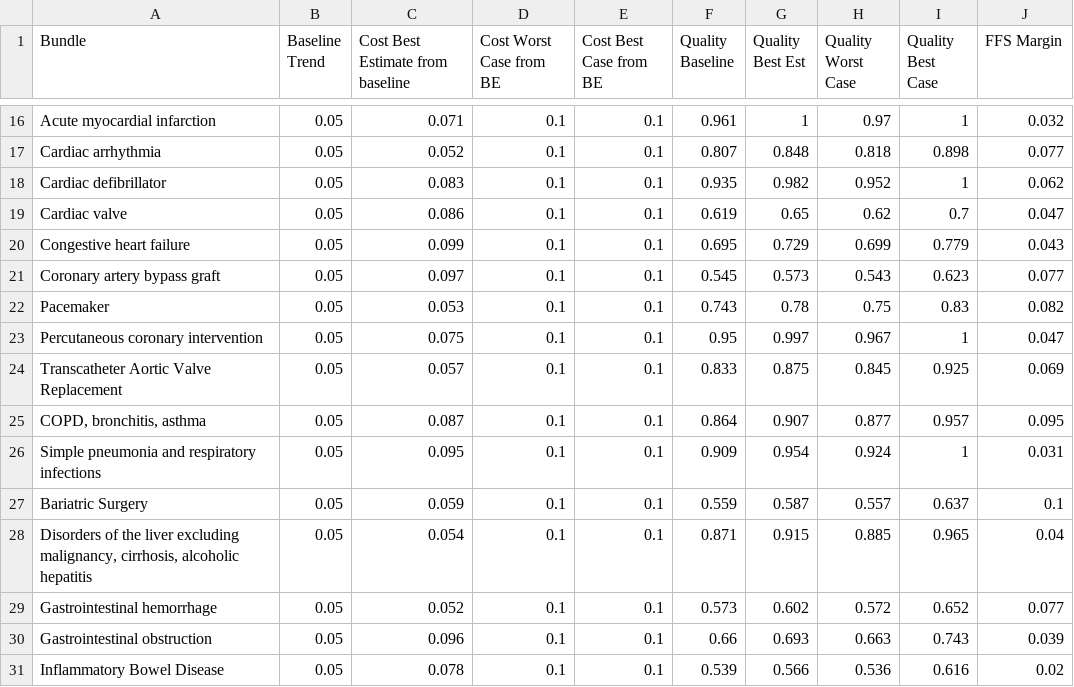
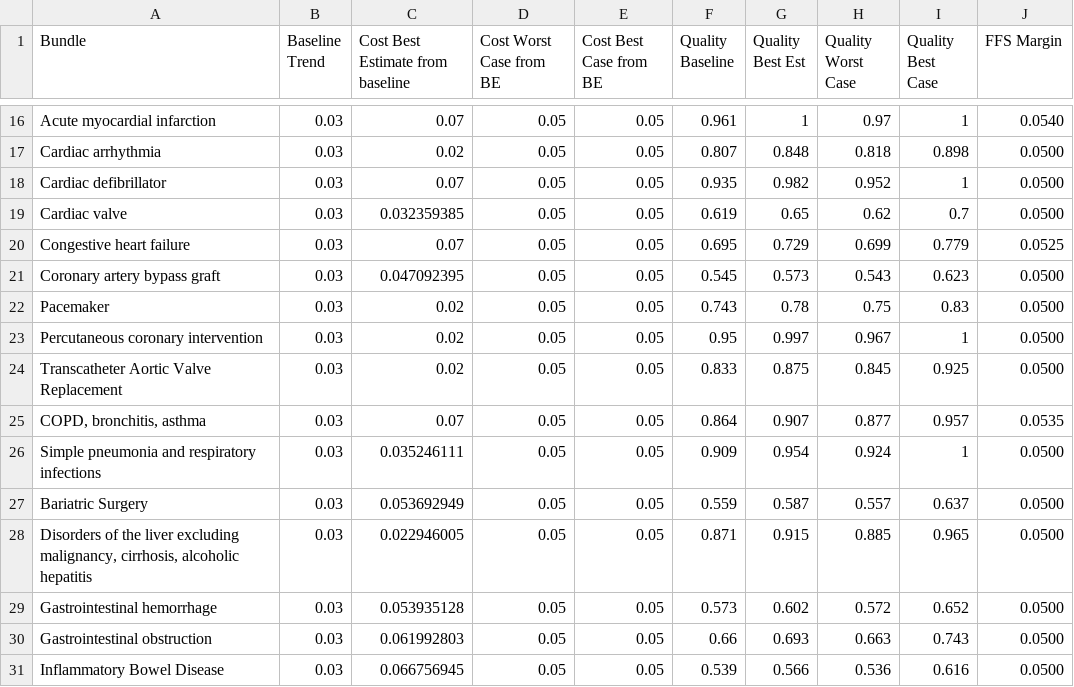
Before and after one commit to OHL-tmp/VBP-report-payer-demo, a CSV file: data/Bundle Performance and Margin.csv, drawn as a sheet; only a part is shown, gaps mark what is left out; the diff covers the shown part only; the diff names each change by its address in the sheet, - before the commit and + after, or states it on an @@ line.

```diff
--- a/data/Bundle Performance and Margin.csv
+++ b/data/Bundle Performance and Margin.csv
-B16:B31 (Baseline Trend): 0.05
+B16:B31 (Baseline Trend): 0.03
-C16 (Cost Best Estimate from baseline): 0.071
+C16 (Cost Best Estimate from baseline): 0.07
-D16:D31 (Cost Worst Case from BE): 0.1
+D16:D31 (Cost Worst Case from BE): 0.05
-E16:E31 (Cost Best Case from BE): 0.1
+E16:E31 (Cost Best Case from BE): 0.05
-J16 (FFS Margin): 0.032
+J16 (FFS Margin): 0.0540
-C17 (Cost Best Estimate from baseline): 0.052
+C17 (Cost Best Estimate from baseline): 0.02
-J17 (FFS Margin): 0.077
+J17 (FFS Margin): 0.0500
-C18 (Cost Best Estimate from baseline): 0.083
+C18 (Cost Best Estimate from baseline): 0.07
-J18 (FFS Margin): 0.062
+J18 (FFS Margin): 0.0500
-C19 (Cost Best Estimate from baseline): 0.086
+C19 (Cost Best Estimate from baseline): 0.032359385
-J19 (FFS Margin): 0.047
+J19 (FFS Margin): 0.0500
-C20 (Cost Best Estimate from baseline): 0.099
+C20 (Cost Best Estimate from baseline): 0.07
-J20 (FFS Margin): 0.043
+J20 (FFS Margin): 0.0525
-C21 (Cost Best Estimate from baseline): 0.097
+C21 (Cost Best Estimate from baseline): 0.047092395
-J21 (FFS Margin): 0.077
+J21 (FFS Margin): 0.0500
-C22 (Cost Best Estimate from baseline): 0.053
+C22 (Cost Best Estimate from baseline): 0.02
-J22 (FFS Margin): 0.082
+J22 (FFS Margin): 0.0500
-C23 (Cost Best Estimate from baseline): 0.075
+C23 (Cost Best Estimate from baseline): 0.02
-J23 (FFS Margin): 0.047
+J23 (FFS Margin): 0.0500
-C24 (Cost Best Estimate from baseline): 0.057
+C24 (Cost Best Estimate from baseline): 0.02
-J24 (FFS Margin): 0.069
+J24 (FFS Margin): 0.0500
-C25 (Cost Best Estimate from baseline): 0.087
+C25 (Cost Best Estimate from baseline): 0.07
-J25 (FFS Margin): 0.095
+J25 (FFS Margin): 0.0535
-C26 (Cost Best Estimate from baseline): 0.095
+C26 (Cost Best Estimate from baseline): 0.035246111
-J26 (FFS Margin): 0.031
+J26 (FFS Margin): 0.0500
-C27 (Cost Best Estimate from baseline): 0.059
+C27 (Cost Best Estimate from baseline): 0.053692949
-J27 (FFS Margin): 0.1
+J27 (FFS Margin): 0.0500
-C28 (Cost Best Estimate from baseline): 0.054
+C28 (Cost Best Estimate from baseline): 0.022946005
-J28 (FFS Margin): 0.04
+J28 (FFS Margin): 0.0500
-C29 (Cost Best Estimate from baseline): 0.052
+C29 (Cost Best Estimate from baseline): 0.053935128
-J29 (FFS Margin): 0.077
+J29 (FFS Margin): 0.0500
-C30 (Cost Best Estimate from baseline): 0.096
+C30 (Cost Best Estimate from baseline): 0.061992803
-J30 (FFS Margin): 0.039
+J30 (FFS Margin): 0.0500
-C31 (Cost Best Estimate from baseline): 0.078
+C31 (Cost Best Estimate from baseline): 0.066756945
-J31 (FFS Margin): 0.02
+J31 (FFS Margin): 0.0500
```
Also changed, not shown: 4 removed rows and 75 edited cells elsewhere in this file, data/Pt Level V1.csv, data/df_bundles_30.csv, 23 other files.
